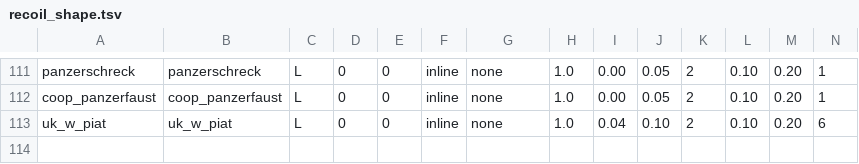
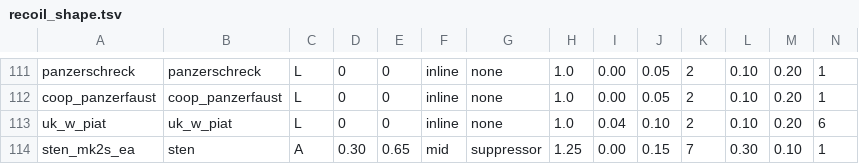
Before and after one commit to MOHCoopTrilogy/releases, a TSV file: docs/tools/recoil_shape.tsv, drawn as a sheet; only a part is shown, gaps mark what is left out; rows hold the shown columns only; the diff names each change by its address in the sheet, - before the commit and + after, or states it on an @@ line.

```diff
--- a/docs/tools/recoil_shape.tsv
+++ b/docs/tools/recoil_shape.tsv
+row 114: sten_mk2s_ea | sten | A | 0.30 | 0.65 | mid | suppressor | 1.25 | 0.00 | 0.15 | 7 | 0.30 | 0.10 | 1
```
Also changed, not shown: docs/proposals/recoil_2026-11-10/derived.tsv, docs/tools/weapon_rof_tune.tsv, 5 other files.
